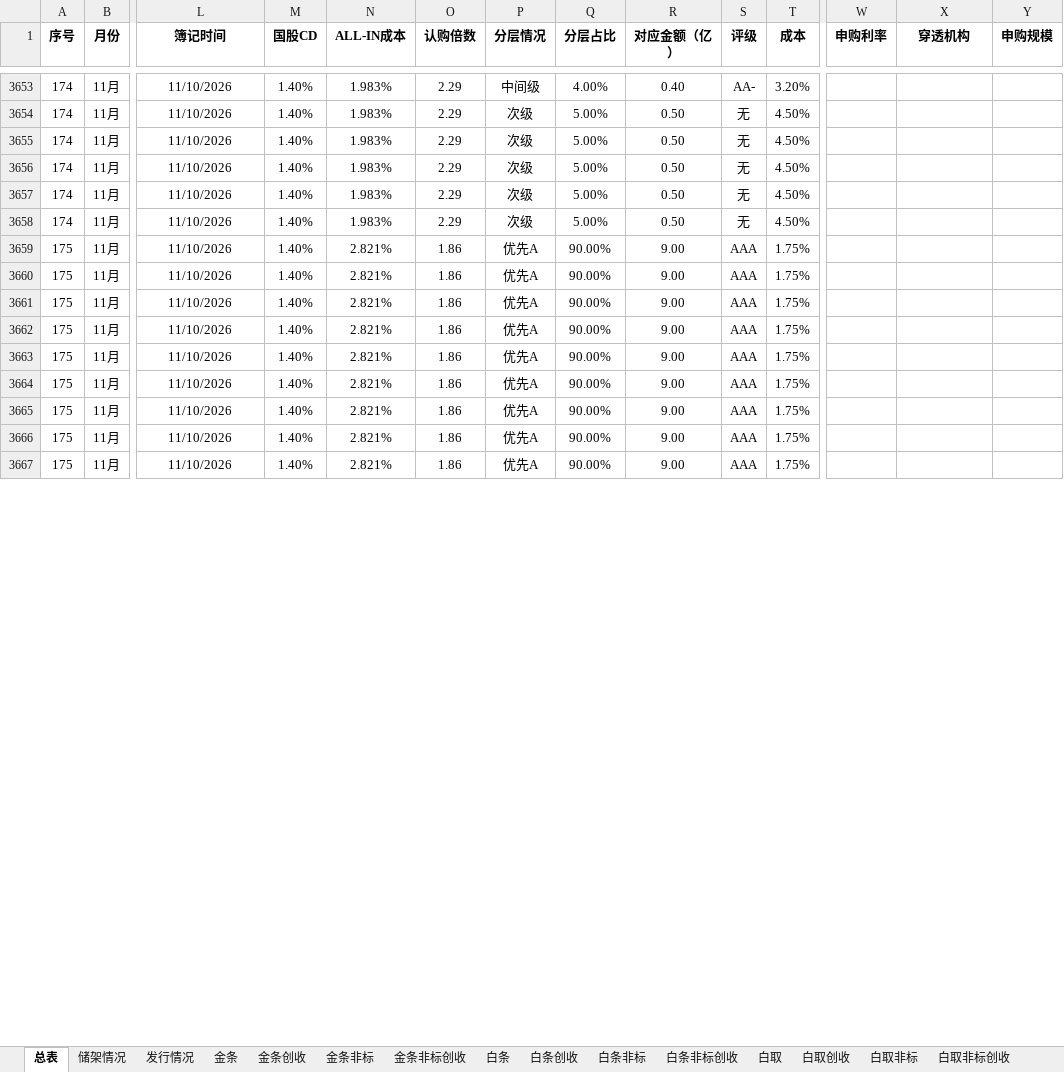
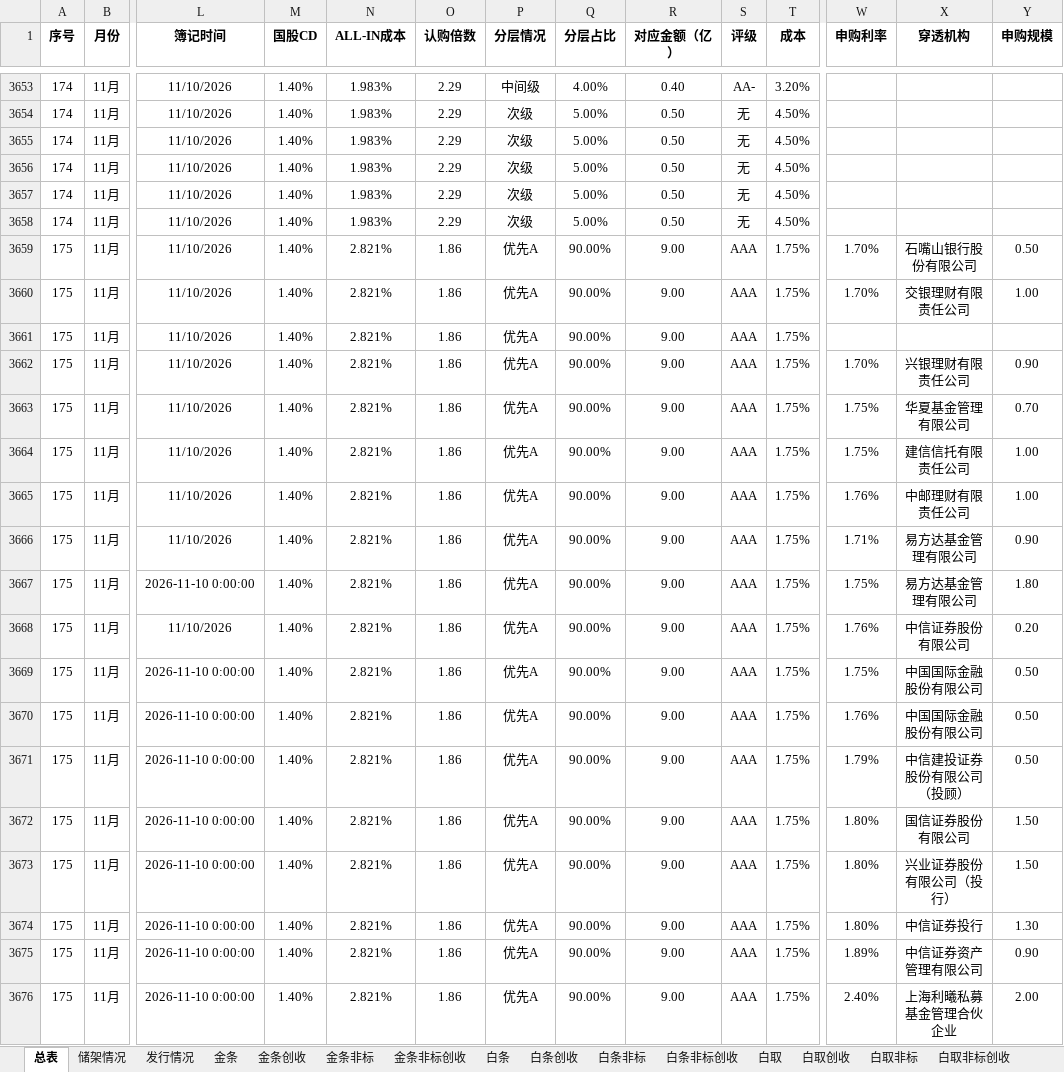
Before and after one commit to codebluce/ABS-Toolbox, an Excel workbook: deliverables/ledger/03_final/2026年ABS发行台账-1113-定稿.xlsx, sheet 总表, drawn as a sheet; only a part is shown, gaps mark what is left out; values as stored, in another font and other column widths than the file's, no borders; addresses are those after the commit; rows hold the shown columns only; the diff covers the shown part only; the diff names each change by its address in the sheet, - before the commit and + after, or states it on an @@ line.

Commit message:
data: record bookkeeping details for 耘睿25号4期 and 26东裕10号六期
- 耘睿25号4期：优先A 18 行、优先B 3 行，申购规模合计 17.19 亿，与明细逐项一致。
- 26东裕10号六期：优先A 15 行、优先B 3 行，合计 12.84 亿，与明细一致。
- 两份明细文件名与台账简称不一致，登记别名：【耘睿25-4期abs】→耘睿25号4期、
  【26东裕10第六期】→26东裕10号六期。
- 按口径统计的待补明细清零（口径外 60 期不计）。

```diff
--- a/deliverables/ledger/03_final/2026年ABS发行台账-1113-定稿.xlsx (sheet 总表)
+++ b/deliverables/ledger/03_final/2026年ABS发行台账-1113-定稿.xlsx (sheet 总表)
-W3659:W3660 (申购利率): (empty)
+W3659:W3660 (申购利率): 1.70%
-X3659 (穿透机构): (empty)
+X3659 (穿透机构): 石嘴山银行股份有限公司
-Y3659 (申购规模): (empty)
+Y3659 (申购规模): 0.50
-X3660 (穿透机构): (empty)
+X3660 (穿透机构): 交银理财有限责任公司
-Y3660 (申购规模): (empty)
+Y3660 (申购规模): 1.00
-W3662 (申购利率): (empty)
+W3662 (申购利率): 1.70%
-X3662 (穿透机构): (empty)
+X3662 (穿透机构): 兴银理财有限责任公司
-Y3662 (申购规模): (empty)
+Y3662 (申购规模): 0.90
-W3663:W3664 (申购利率): (empty)
+W3663:W3664 (申购利率): 1.75%
-X3663 (穿透机构): (empty)
+X3663 (穿透机构): 华夏基金管理有限公司
-Y3663 (申购规模): (empty)
+Y3663 (申购规模): 0.70
-X3664 (穿透机构): (empty)
+X3664 (穿透机构): 建信信托有限责任公司
-Y3664:Y3665 (申购规模): (empty)
+Y3664:Y3665 (申购规模): 1.00
-W3665 (申购利率): (empty)
+W3665 (申购利率): 1.76%
-X3665 (穿透机构): (empty)
+X3665 (穿透机构): 中邮理财有限责任公司
-W3666 (申购利率): (empty)
+W3666 (申购利率): 1.71%
-X3666 (穿透机构): (empty)
+X3666 (穿透机构): 易方达基金管理有限公司
-Y3666 (申购规模): (empty)
+Y3666 (申购规模): 0.90
+row 3667: 175 | 11月 | 2026-11-10 0:00:00 | 1.40% | 2.821% | 1.86 | 优先A | 90.00% | 9.00 | AAA | 1.75% | 1.75% | 易方达基金管理有限公司 | 1.80
-W3668 (申购利率): (empty)
+W3668 (申购利率): 1.76%
-X3668 (穿透机构): (empty)
+X3668 (穿透机构): 中信证券股份有限公司
-Y3668 (申购规模): (empty)
+Y3668 (申购规模): 0.20
+row 3669: 175 | 11月 | 2026-11-10 0:00:00 | 1.40% | 2.821% | 1.86 | 优先A | 90.00% | 9.00 | AAA | 1.75% | 1.75% | 中国国际金融股份有限公司 | 0.50
+row 3670: 175 | 11月 | 2026-11-10 0:00:00 | 1.40% | 2.821% | 1.86 | 优先A | 90.00% | 9.00 | AAA | 1.75% | 1.76% | 中国国际金融股份有限公司 | 0.50
+row 3671: 175 | 11月 | 2026-11-10 0:00:00 | 1.40% | 2.821% | 1.86 | 优先A | 90.00% | 9.00 | AAA | 1.75% | 1.79% | 中信建投证券股份有限公司（投顾） | 0.50
+row 3672: 175 | 11月 | 2026-11-10 0:00:00 | 1.40% | 2.821% | 1.86 | 优先A | 90.00% | 9.00 | AAA | 1.75% | 1.80% | 国信证券股份有限公司 | 1.50
+row 3673: 175 | 11月 | 2026-11-10 0:00:00 | 1.40% | 2.821% | 1.86 | 优先A | 90.00% | 9.00 | AAA | 1.75% | 1.80% | 兴业证券股份有限公司（投行） | 1.50
+row 3674: 175 | 11月 | 2026-11-10 0:00:00 | 1.40% | 2.821% | 1.86 | 优先A | 90.00% | 9.00 | AAA | 1.75% | 1.80% | 中信证券投行 | 1.30
+row 3675: 175 | 11月 | 2026-11-10 0:00:00 | 1.40% | 2.821% | 1.86 | 优先A | 90.00% | 9.00 | AAA | 1.75% | 1.89% | 中信证券资产管理有限公司 | 0.90
+row 3676: 175 | 11月 | 2026-11-10 0:00:00 | 1.40% | 2.821% | 1.86 | 优先A | 90.00% | 9.00 | AAA | 1.75% | 2.40% | 上海利曦私募基金管理合伙企业 | 2.00
```
Also changed, not shown: 10 added rows and 33 edited cells elsewhere in this sheet, 2 other files.
